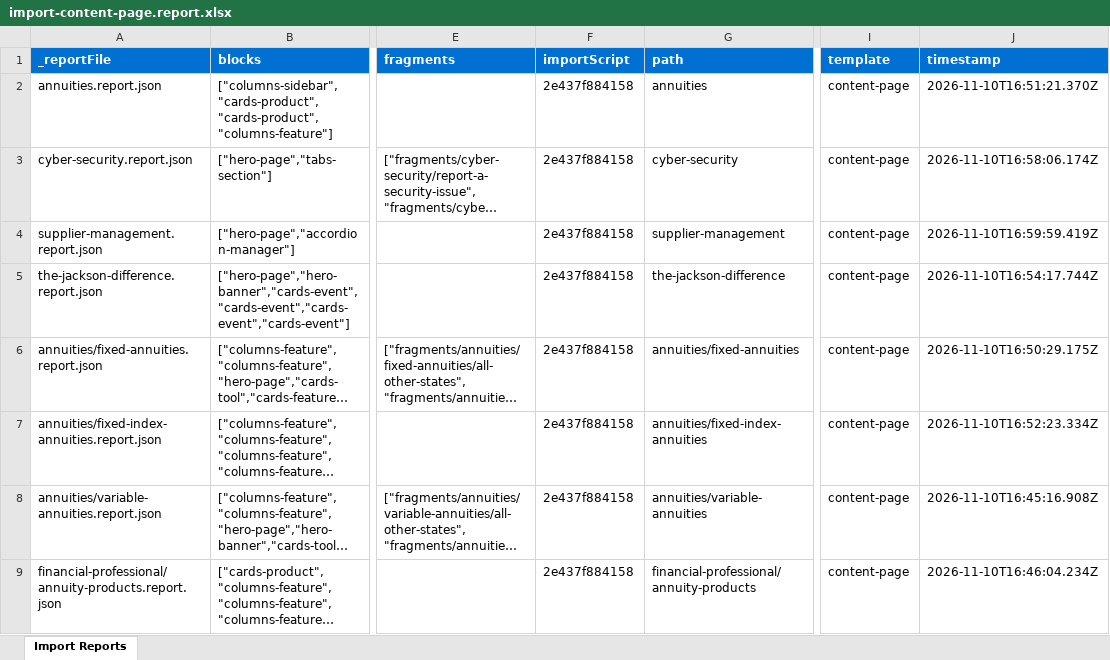
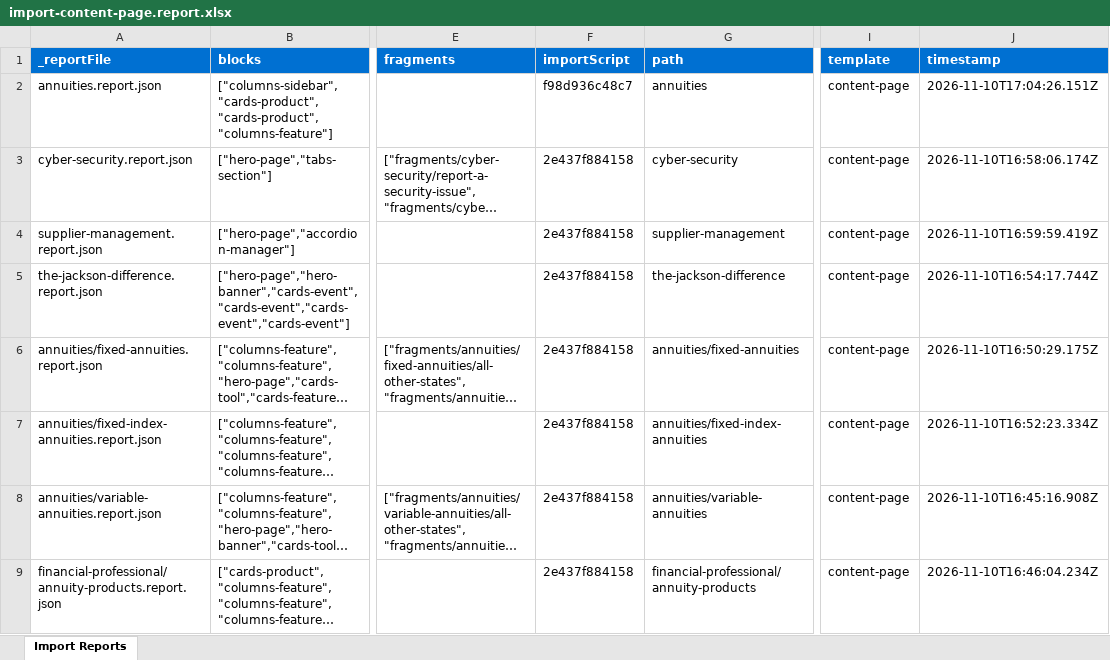
Before and after one commit to sri-adbe/jacksoneds, an Excel workbook: tools/importer/reports/import-content-page.report.xlsx, sheet Import Reports, drawn as a sheet; only a part is shown, gaps mark what is left out; long unchanged cells end in …; values as stored, in another font and other column widths than the file's, no borders; the diff names each change by its address in the sheet, - before the commit and + after, or states it on an @@ line.

Commit message:
Add header block, update importer
Automated migration updates generated by Experience Modernization Agent.

Changed files: 6

```diff
--- a/tools/importer/reports/import-content-page.report.xlsx (sheet Import Reports)
+++ b/tools/importer/reports/import-content-page.report.xlsx (sheet Import Reports)
-F2 (importScript): 2e437f884158
+F2 (importScript): f98d936c48c7
-J2 (timestamp): 2026-11-10T16:51:21.370Z
+J2 (timestamp): 2026-11-10T17:04:26.151Z
```
Also changed, not shown: 5 other files.
